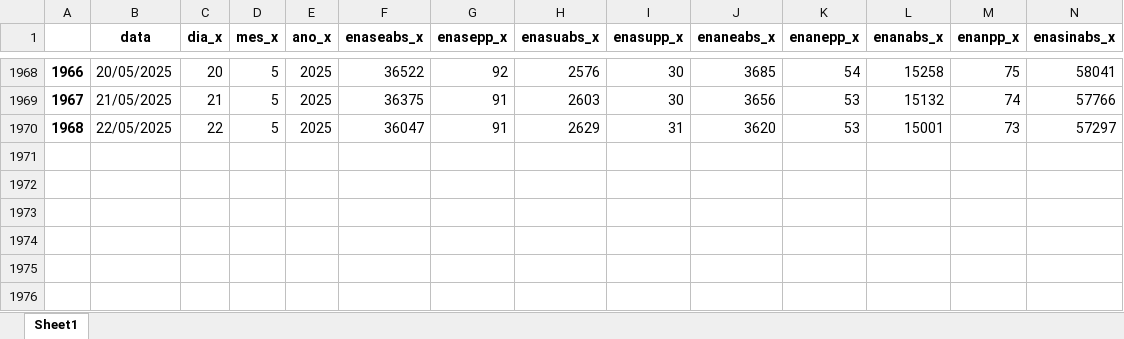
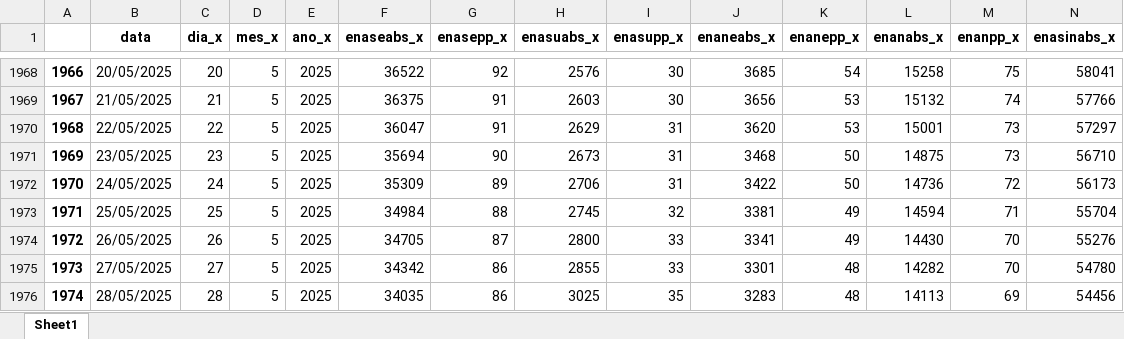
Before and after one commit to bernavice/dashboard_premissas_precos, an Excel workbook: assets/teste_rdh_ipdo.xlsx, sheet Sheet1, drawn as a sheet; only a part is shown, gaps mark what is left out; values as stored, in another font and other column widths than the file's, no borders; rows hold the shown columns only; the diff names each change by its address in the sheet, - before the commit and + after, or states it on an @@ line.

```diff
--- a/assets/teste_rdh_ipdo.xlsx (sheet Sheet1)
+++ b/assets/teste_rdh_ipdo.xlsx (sheet Sheet1)
+row 1971: 1969 | 23/05/2025 | 23 | 5 | 2025 | 35694 | 90 | 2673 | 31 | 3468 | 50 | 14875 | 73 | 56710
+row 1972: 1970 | 24/05/2025 | 24 | 5 | 2025 | 35309 | 89 | 2706 | 31 | 3422 | 50 | 14736 | 72 | 56173
+row 1973: 1971 | 25/05/2025 | 25 | 5 | 2025 | 34984 | 88 | 2745 | 32 | 3381 | 49 | 14594 | 71 | 55704
+row 1974: 1972 | 26/05/2025 | 26 | 5 | 2025 | 34705 | 87 | 2800 | 33 | 3341 | 49 | 14430 | 70 | 55276
+row 1975: 1973 | 27/05/2025 | 27 | 5 | 2025 | 34342 | 86 | 2855 | 33 | 3301 | 48 | 14282 | 70 | 54780
+row 1976: 1974 | 28/05/2025 | 28 | 5 | 2025 | 34035 | 86 | 3025 | 35 | 3283 | 48 | 14113 | 69 | 54456
```
Also changed, not shown: assets/df_final.xlsx, assets/me3.xlsx, 4 other files.
